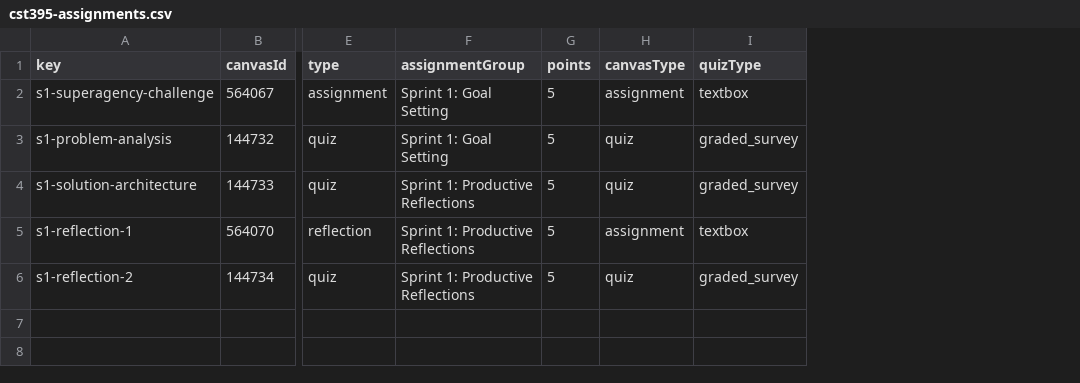
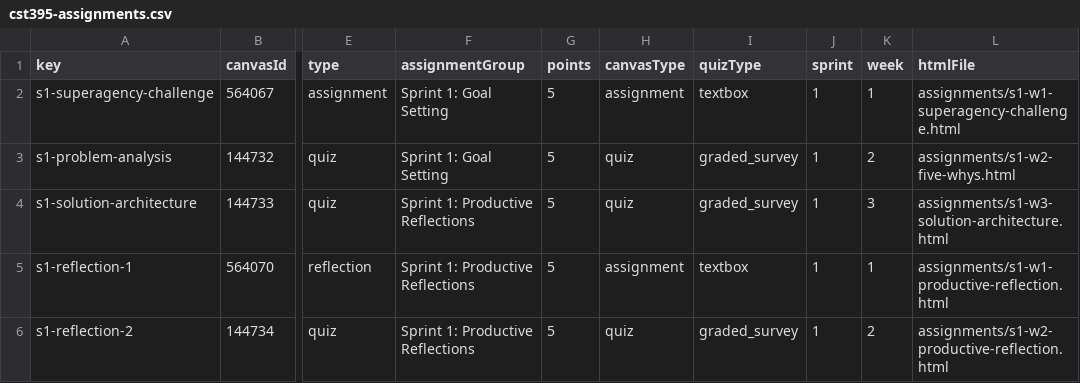
Before and after one commit to profsathya/Common-Curriculum, a CSV file: config/cst395-assignments.csv, drawn as a sheet; only a part is shown, gaps mark what is left out; the diff names each change by its address in the sheet, - before the commit and + after, or states it on an @@ line.

```diff
--- a/config/cst395-assignments.csv
+++ b/config/cst395-assignments.csv
+column J (sprint), rows 2-6: all 1
+column K (week), rows 2-6: 1 | 2 | 3 | 1 | 2
+column L (htmlFile), rows 2-6: assignments/s1-w1-superagency-challenge.html | assignments/s1-w2-five-whys.html | assignments/s1-w3-solution-architecture.html | assignments/s1-w1-productive-reflection.html | assignments/s1-w2-productive-reflection.html
```
Also changed, not shown: config/cst349-assignments.csv.
